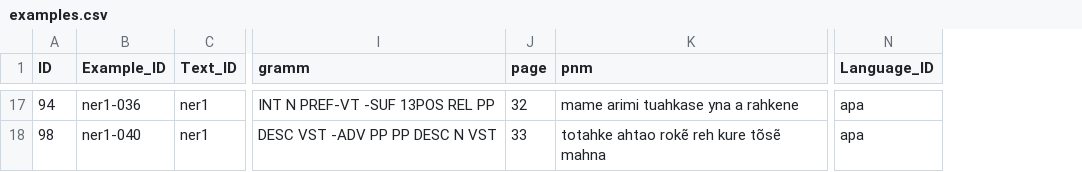
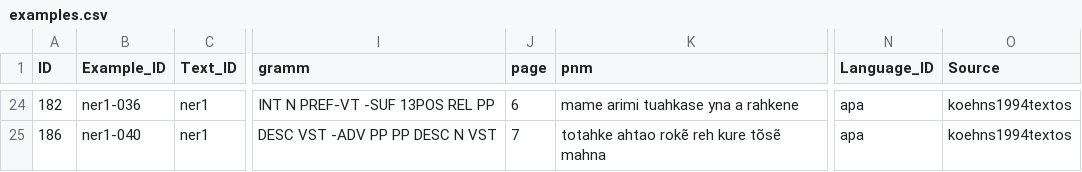
Before and after one commit to fmatter/textos_apalai, a CSV file: cldf/examples.csv, drawn as a sheet; only a part is shown, gaps mark what is left out; addresses are those after the commit; the diff covers the shown part only; the diff names each change by its address in the sheet, - before the commit and + after, or states it on an @@ line.

```diff
--- a/cldf/examples.csv
+++ b/cldf/examples.csv
+column O (Source), rows 24-25: koehns1994textos | koehns1994textos
-A24 (ID): 94
+A24 (ID): 182
-J24 (page): 32
+J24 (page): 6
-A25 (ID): 98
+A25 (ID): 186
-J25 (page): 33
+J25 (page): 7
```
Also changed, not shown: 7 added rows and 30 edited cells elsewhere in this file, 12 other files.
